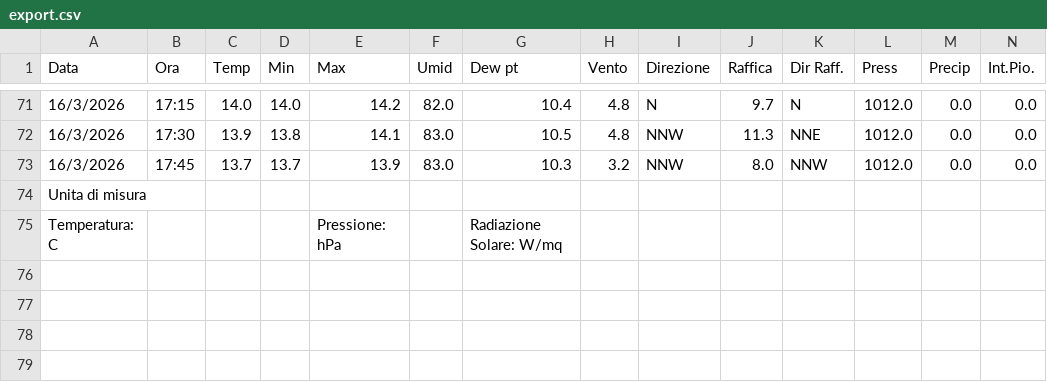
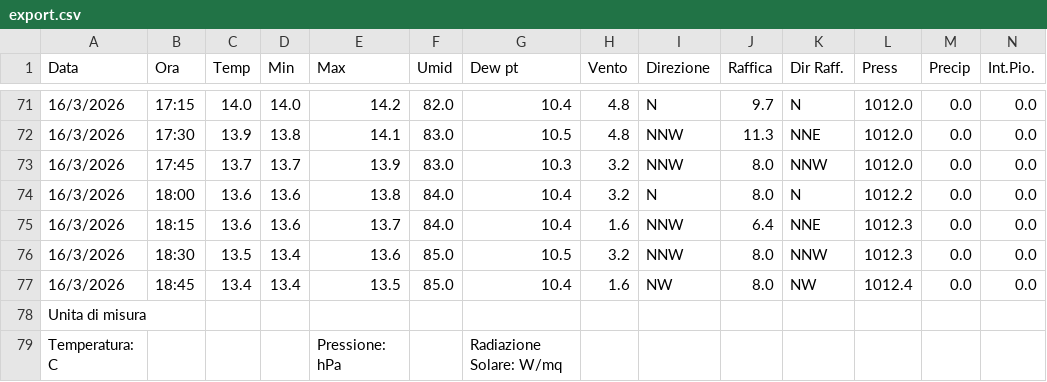
Before and after one commit to skfallin/meteopuzzo, a CSV file: export.csv, drawn as a sheet; only a part is shown, gaps mark what is left out; rows hold the shown columns only; the diff names each change by its address in the sheet, - before the commit and + after, or states it on an @@ line.

```diff
--- a/export.csv
+++ b/export.csv
+row 74: 16/3/2026 | 18:00 | 13.6 | 13.6 | 13.8 | 84.0 | 10.4 | 3.2 | N | 8.0 | N | 1012.2 | 0.0 | 0.0
+row 75: 16/3/2026 | 18:15 | 13.6 | 13.6 | 13.7 | 84.0 | 10.4 | 1.6 | NNW | 6.4 | NNE | 1012.3 | 0.0 | 0.0
+row 76: 16/3/2026 | 18:30 | 13.5 | 13.4 | 13.6 | 85.0 | 10.5 | 3.2 | NNW | 8.0 | NNW | 1012.3 | 0.0 | 0.0
+row 77: 16/3/2026 | 18:45 | 13.4 | 13.4 | 13.5 | 85.0 | 10.4 | 1.6 | NW | 8.0 | NW | 1012.4 | 0.0 | 0.0
```
